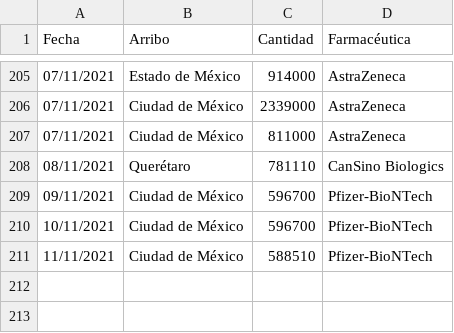
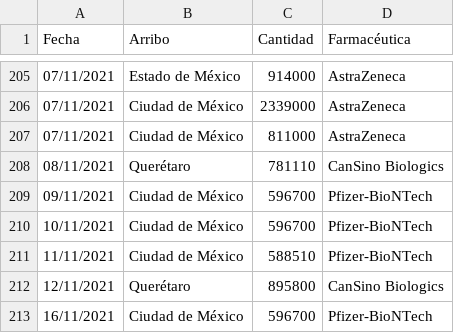
Before and after one commit to fdealbam/Vacunas, a CSV file: vacunasreport.csv, drawn as a sheet; only a part is shown, gaps mark what is left out; the diff names each change by its address in the sheet, - before the commit and + after, or states it on an @@ line.

Commit message:
Update vacunasreport.csv

```diff
--- a/vacunasreport.csv
+++ b/vacunasreport.csv
+row 212: 12/11/2021 | Querétaro | 895800 | CanSino Biologics
+row 213: 16/11/2021 | Ciudad de México | 596700 | Pfizer-BioNTech
```
